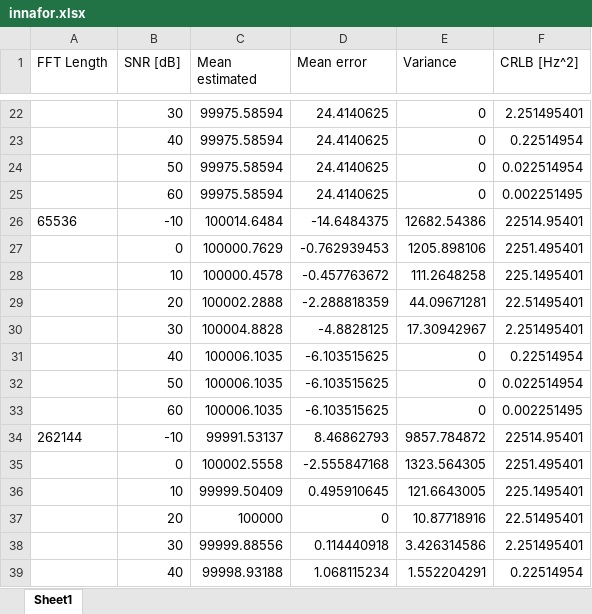
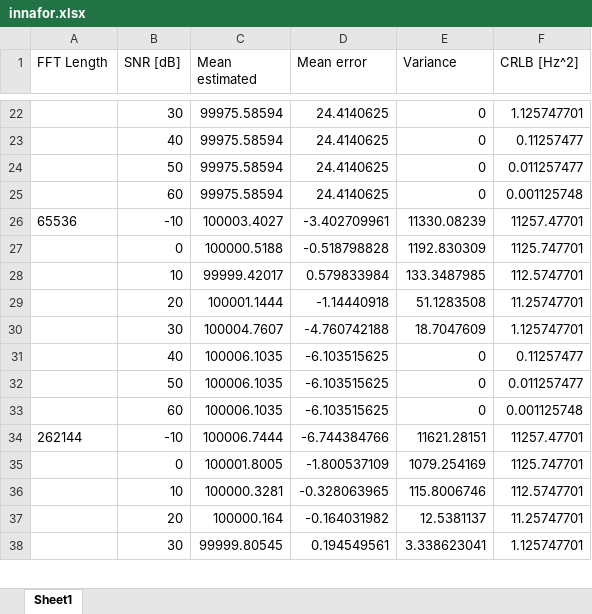
Before and after one commit to jakvah/TTT4275-EstimationProject, an Excel workbook: innafor.xlsx, sheet Sheet1, drawn as a sheet; only a part is shown, gaps mark what is left out; values as stored, in another font and other column widths than the file's, no borders; removed rows and columns are numbered as before the commit, all else as after; the diff covers the shown part only; the diff names each change by its address in the sheet, - before the commit and + after, or states it on an @@ line.

Commit message:
la til 2^2 i CRLB2

```diff
--- a/innafor.xlsx (sheet Sheet1)
+++ b/innafor.xlsx (sheet Sheet1)
-F22 (CRLB [Hz^2]): 2.251495401
+F22 (CRLB [Hz^2]): 1.125747701
-F23 (CRLB [Hz^2]): 0.22514954
+F23 (CRLB [Hz^2]): 0.11257477
-F24 (CRLB [Hz^2]): 0.022514954
+F24 (CRLB [Hz^2]): 0.011257477
-F25 (CRLB [Hz^2]): 0.002251495
+F25 (CRLB [Hz^2]): 0.001125748
-C26 (Mean estimated): 100014.6484
+C26 (Mean estimated): 100003.4027
-D26 (Mean error): -14.6484375
+D26 (Mean error): -3.402709961
-E26 (Variance): 12682.54386
+E26 (Variance): 11330.08239
-F26 (CRLB [Hz^2]): 22514.95401
+F26 (CRLB [Hz^2]): 11257.47701
-row 27:  | 0 | 100000.7629 | -0.762939453 | 1205.898106 | 2251.495401
-row 28:  | 10 | 100000.4578 | -0.457763672 | 111.2648258 | 225.1495401
-row 29:  | 20 | 100002.2888 | -2.288818359 | 44.09671281 | 22.51495401
-row 30:  | 30 | 100004.8828 | -4.8828125 | 17.30942967 | 2.251495401
+row 27:  | 0 | 100000.5188 | -0.518798828 | 1192.830309 | 1125.747701
+row 28:  | 10 | 99999.42017 | 0.579833984 | 133.3487985 | 112.5747701
+row 29:  | 20 | 100001.1444 | -1.14440918 | 51.1283508 | 11.25747701
+row 30:  | 30 | 100004.7607 | -4.760742188 | 18.7047609 | 1.125747701
-F31 (CRLB [Hz^2]): 0.22514954
+F31 (CRLB [Hz^2]): 0.11257477
-F32 (CRLB [Hz^2]): 0.022514954
+F32 (CRLB [Hz^2]): 0.011257477
-F33 (CRLB [Hz^2]): 0.002251495
+F33 (CRLB [Hz^2]): 0.001125748
-C34 (Mean estimated): 99991.53137
+C34 (Mean estimated): 100006.7444
-D34 (Mean error): 8.46862793
+D34 (Mean error): -6.744384766
-E34 (Variance): 9857.784872
+E34 (Variance): 11621.28151
-F34 (CRLB [Hz^2]): 22514.95401
+F34 (CRLB [Hz^2]): 11257.47701
-row 35:  | 0 | 100002.5558 | -2.555847168 | 1323.564305 | 2251.495401
-row 36:  | 10 | 99999.50409 | 0.495910645 | 121.6643005 | 225.1495401
-row 37:  | 20 | 100000 | 0 | 10.87718916 | 22.51495401
-row 38:  | 30 | 99999.88556 | 0.114440918 | 3.426314586 | 2.251495401
-row 39:  | 40 | 99998.93188 | 1.068115234 | 1.552204291 | 0.22514954
+row 35:  | 0 | 100001.8005 | -1.800537109 | 1079.254169 | 1125.747701
+row 36:  | 10 | 100000.3281 | -0.328063965 | 115.8006746 | 112.5747701
+row 37:  | 20 | 100000.164 | -0.164031982 | 12.5381137 | 11.25747701
+row 38:  | 30 | 99999.80545 | 0.194549561 | 3.338623041 | 1.125747701
```
Also changed, not shown: 13 added rows, 12 removed rows and 30 edited cells elsewhere in this sheet, 1 other file.
